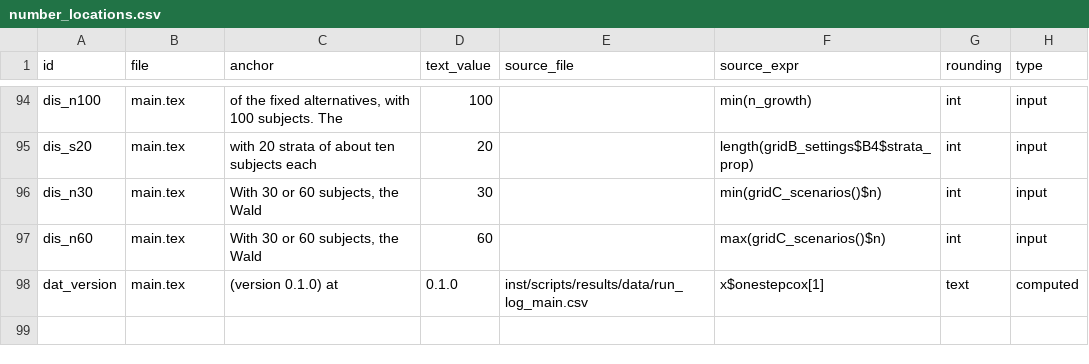
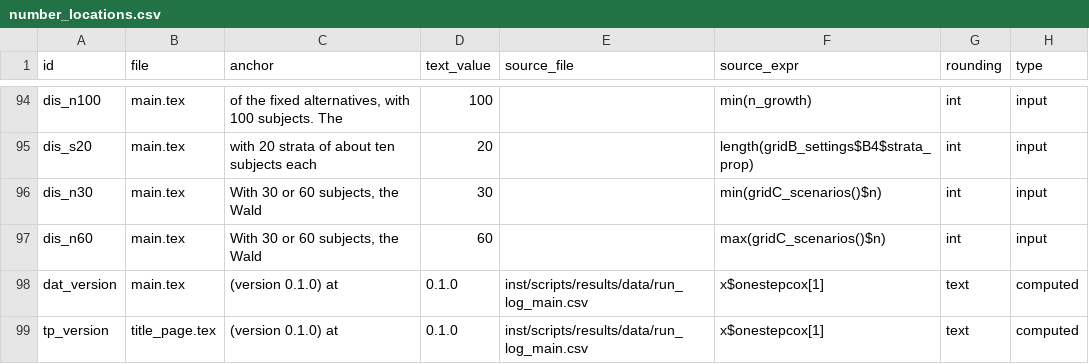
Before and after one commit to gosukehommaEX/onestepcox, a CSV file: inst/scripts/number_locations.csv, drawn as a sheet; only a part is shown, gaps mark what is left out.

```diff
--- a/inst/scripts/number_locations.csv
+++ b/inst/scripts/number_locations.csv
@@ -98 +98,2 @@ dis_n60,main.tex,"With 30 or 60 subjects, the Wald",60,,max(gridC_scenarios()$n)
 dat_version,main.tex,(version 0.1.0) at,0.1.0,inst/scripts/results/data/run_log_main.csv,x$onestepcox[1],text,computed
+tp_version,title_page.tex,(version 0.1.0) at,0.1.0,inst/scripts/results/data/run_log_main.csv,x$onestepcox[1],text,computed
```
Also changed, not shown: inst/scripts/results/number_check.csv, 2 other files.
